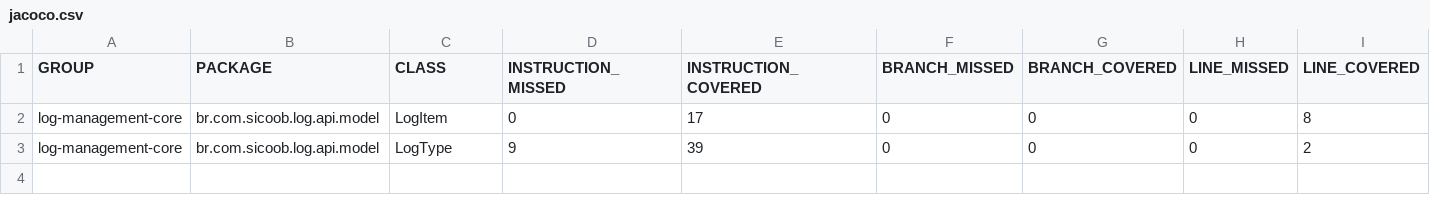
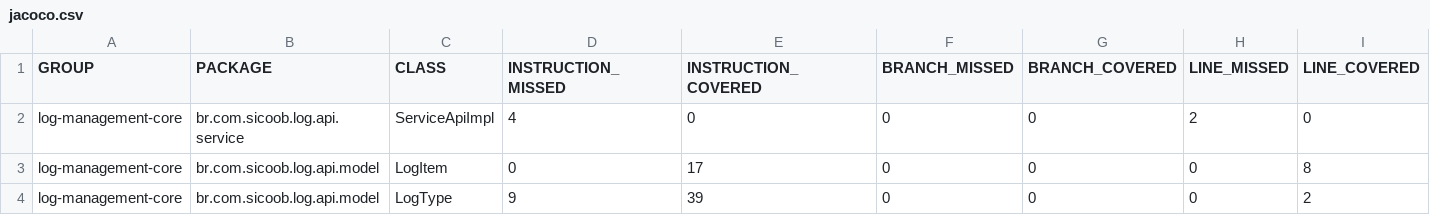
Before and after one commit to rogerioalves21/log_management, a CSV file: log-management-core/target/site/jacoco/jacoco.csv, drawn as a sheet; only a part is shown; rows hold the shown columns only; the diff names each change by its address in the sheet, - before the commit and + after, or states it on an @@ line.

Commit message:
Jacoco

```diff
--- a/log-management-core/target/site/jacoco/jacoco.csv
+++ b/log-management-core/target/site/jacoco/jacoco.csv
+row 2: log-management-core | br.com.sicoob.log.api.service | ServiceApiImpl | 4 | 0 | 0 | 0 | 2 | 0
```
Also changed, not shown: 20 other files.
